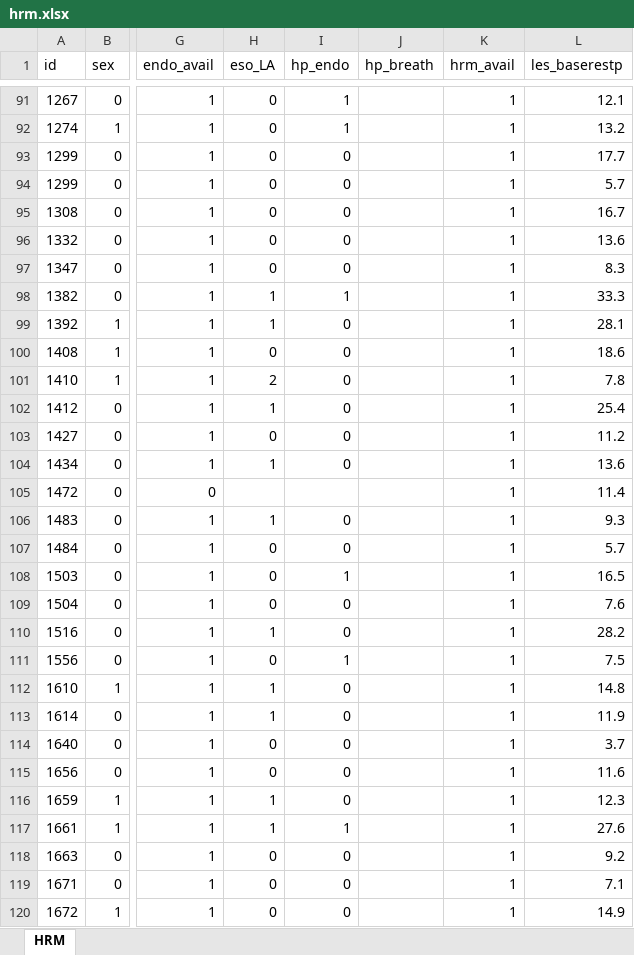
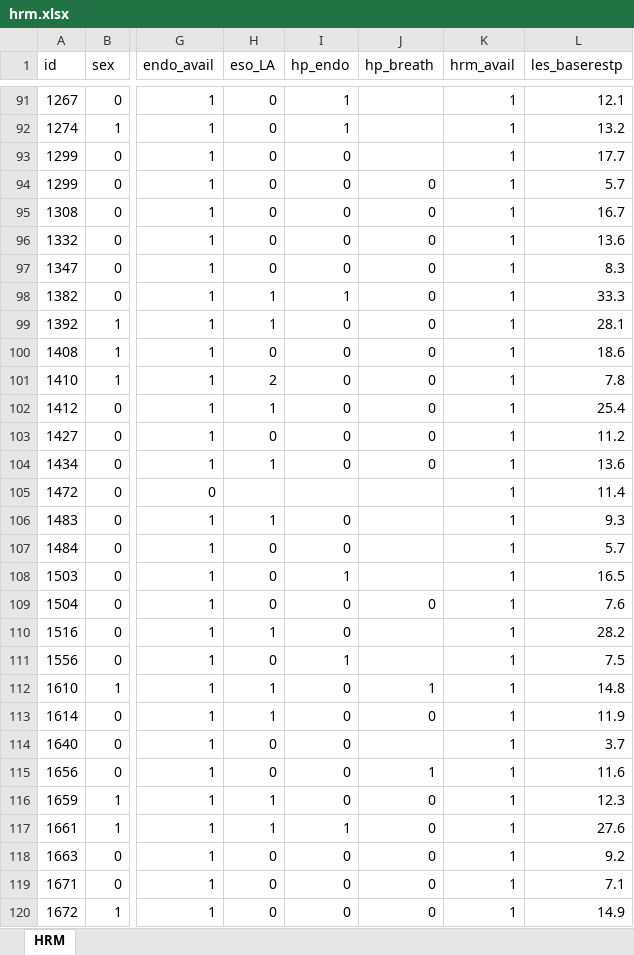
Before and after one commit to gothmania/pytutor, an Excel workbook: 04_data/hrm.xlsx, sheet HRM, drawn as a sheet; only a part is shown, gaps mark what is left out; values as stored, in another font and other column widths than the file's, no borders; the diff covers the shown part only; the diff names each change by its address in the sheet, - before the commit and + after, or states it on an @@ line.

```diff
--- a/04_data/hrm.xlsx (sheet HRM)
+++ b/04_data/hrm.xlsx (sheet HRM)
-J94:J104 (hp_breath): (empty)
+J94:J104 (hp_breath): 0
-J109 (hp_breath): (empty)
+J109 (hp_breath): 0
-J112 (hp_breath): (empty)
+J112 (hp_breath): 1
-J113 (hp_breath): (empty)
+J113 (hp_breath): 0
-J115 (hp_breath): (empty)
+J115 (hp_breath): 1
-J116:J120 (hp_breath): (empty)
+J116:J120 (hp_breath): 0
```
Also changed, not shown: 97 edited cells elsewhere in this sheet, 3 other files.
